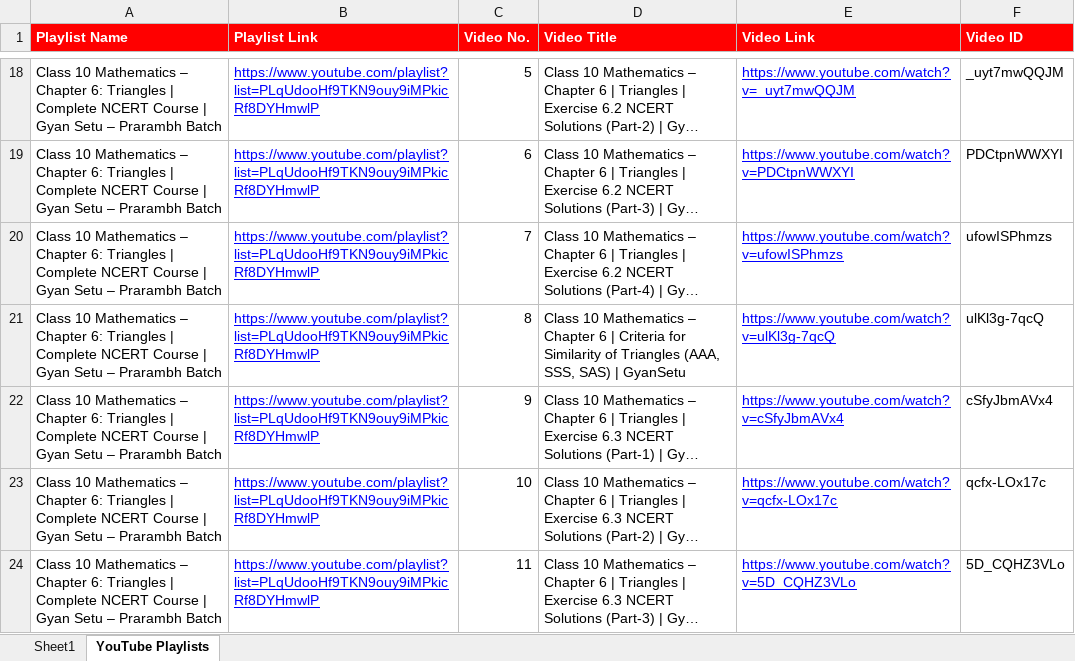
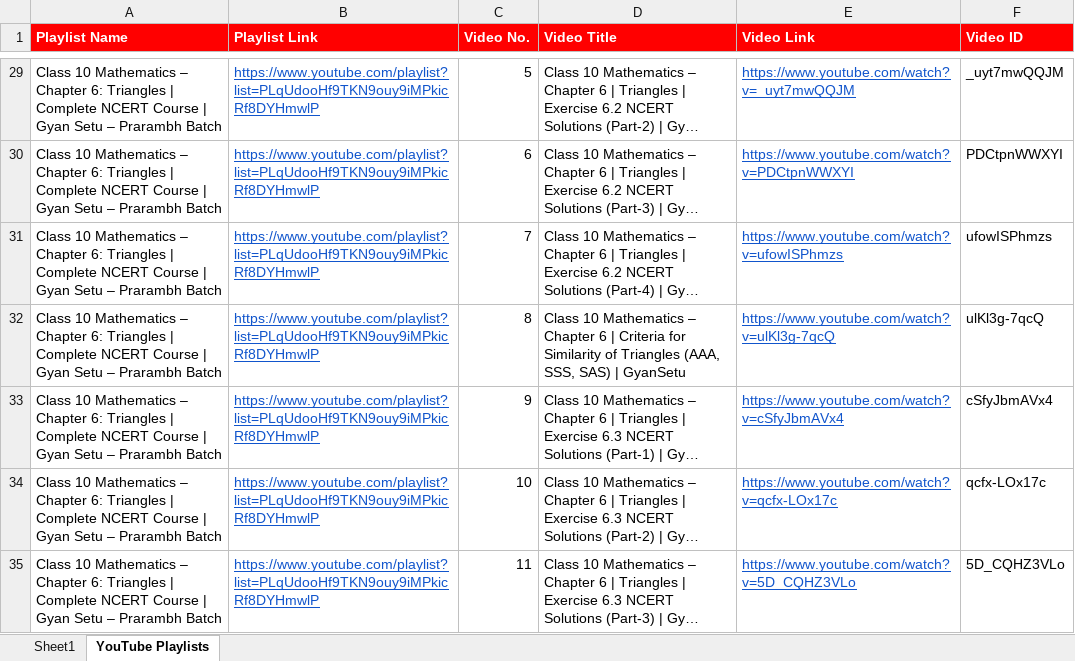
Before and after one commit to Crazy-Rohit/Gyansetu, an Excel workbook: Youtube Videos List.xlsx, sheet YouTube Playlists, drawn as a sheet; only a part is shown, gaps mark what is left out; long unchanged cells end in …; values as stored, in another font and other column widths than the file's, no borders; charts and pictures not drawn; addresses are those after the commit; the diff covers the shown part only; the diff names each change by its address in the sheet, - before the commit and + after, or states it on an @@ line.

```diff
--- a/Youtube Videos List.xlsx (sheet YouTube Playlists)
+++ b/Youtube Videos List.xlsx (sheet YouTube Playlists)
-B29:B35 text colour: #0000FF
+B29:B35 text colour: #1155CC
-E29:E35 text colour: #0000FF
+E29:E35 text colour: #1155CC
```
Also changed, not shown: 13 added rows and cell formats elsewhere in this sheet, charts or pictures, 21 other files.
